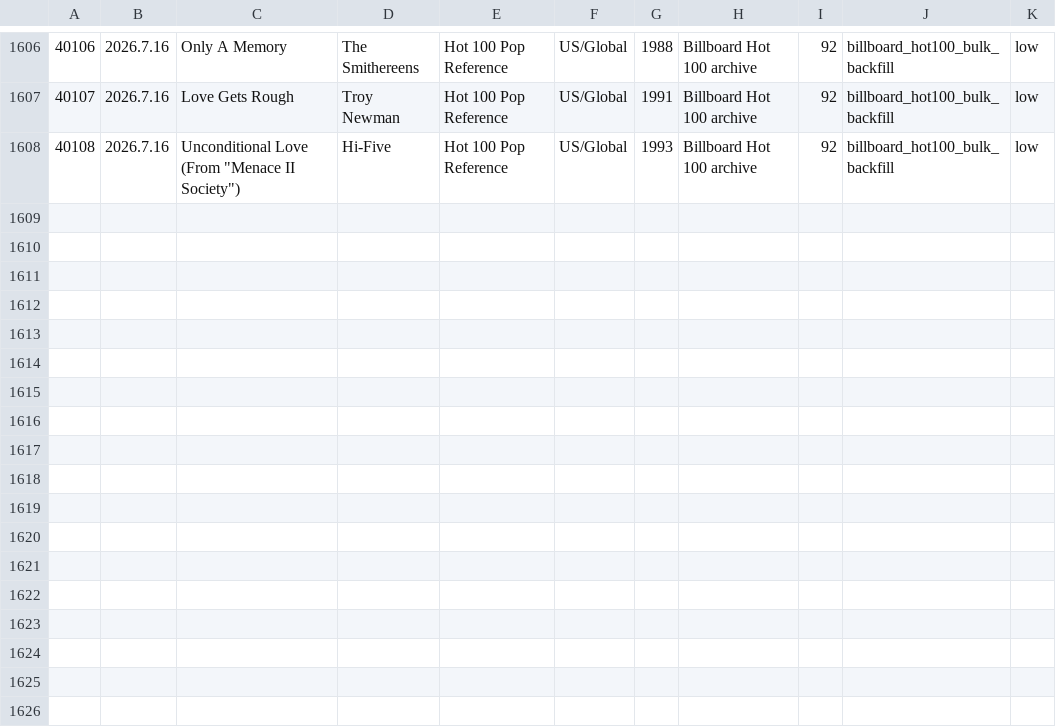
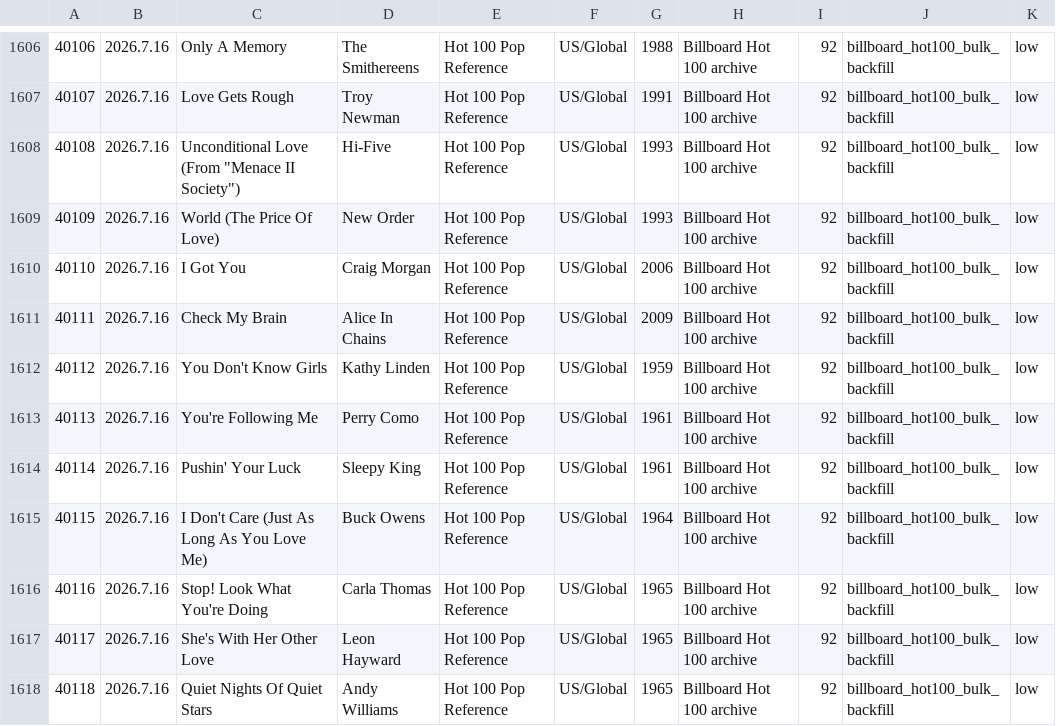
Before and after one commit to AhnYoungseok/producing, a CSV file: cloud_ledger/sheet_chunks/song_library_sheet_part_012.csv, drawn as a sheet; only a part is shown, gaps mark what is left out; the diff names each change by its address in the sheet, - before the commit and + after, or states it on an @@ line.

```diff
--- a/cloud_ledger/sheet_chunks/song_library_sheet_part_012.csv
+++ b/cloud_ledger/sheet_chunks/song_library_sheet_part_012.csv
+row 1609: 40109 | 2026.7.16 | World (The Price Of Love) | New Order | Hot 100 Pop Reference | US/Global | 1993 | Billboard Hot 100 archive | 92 | billboard_hot100_bulk_backfill | low
+row 1610: 40110 | 2026.7.16 | I Got You | Craig Morgan | Hot 100 Pop Reference | US/Global | 2006 | Billboard Hot 100 archive | 92 | billboard_hot100_bulk_backfill | low
+row 1611: 40111 | 2026.7.16 | Check My Brain | Alice In Chains | Hot 100 Pop Reference | US/Global | 2009 | Billboard Hot 100 archive | 92 | billboard_hot100_bulk_backfill | low
+row 1612: 40112 | 2026.7.16 | You Don't Know Girls | Kathy Linden | Hot 100 Pop Reference | US/Global | 1959 | Billboard Hot 100 archive | 92 | billboard_hot100_bulk_backfill | low
+row 1613: 40113 | 2026.7.16 | You're Following Me | Perry Como | Hot 100 Pop Reference | US/Global | 1961 | Billboard Hot 100 archive | 92 | billboard_hot100_bulk_backfill | low
+row 1614: 40114 | 2026.7.16 | Pushin' Your Luck | Sleepy King | Hot 100 Pop Reference | US/Global | 1961 | Billboard Hot 100 archive | 92 | billboard_hot100_bulk_backfill | low
+row 1615: 40115 | 2026.7.16 | I Don't Care (Just As Long As You Love Me) | Buck Owens | Hot 100 Pop Reference | US/Global | 1964 | Billboard Hot 100 archive | 92 | billboard_hot100_bulk_backfill | low
+row 1616: 40116 | 2026.7.16 | Stop! Look What You're Doing | Carla Thomas | Hot 100 Pop Reference | US/Global | 1965 | Billboard Hot 100 archive | 92 | billboard_hot100_bulk_backfill | low
+row 1617: 40117 | 2026.7.16 | She's With Her Other Love | Leon Hayward | Hot 100 Pop Reference | US/Global | 1965 | Billboard Hot 100 archive | 92 | billboard_hot100_bulk_backfill | low
+row 1618: 40118 | 2026.7.16 | Quiet Nights Of Quiet Stars | Andy Williams | Hot 100 Pop Reference | US/Global | 1965 | Billboard Hot 100 archive | 92 | billboard_hot100_bulk_backfill | low
```
Also changed, not shown: cloud_ledger/sheet_chunks/summary_sheet.csv, cloud_ledger/summary.csv, 1 other file.
